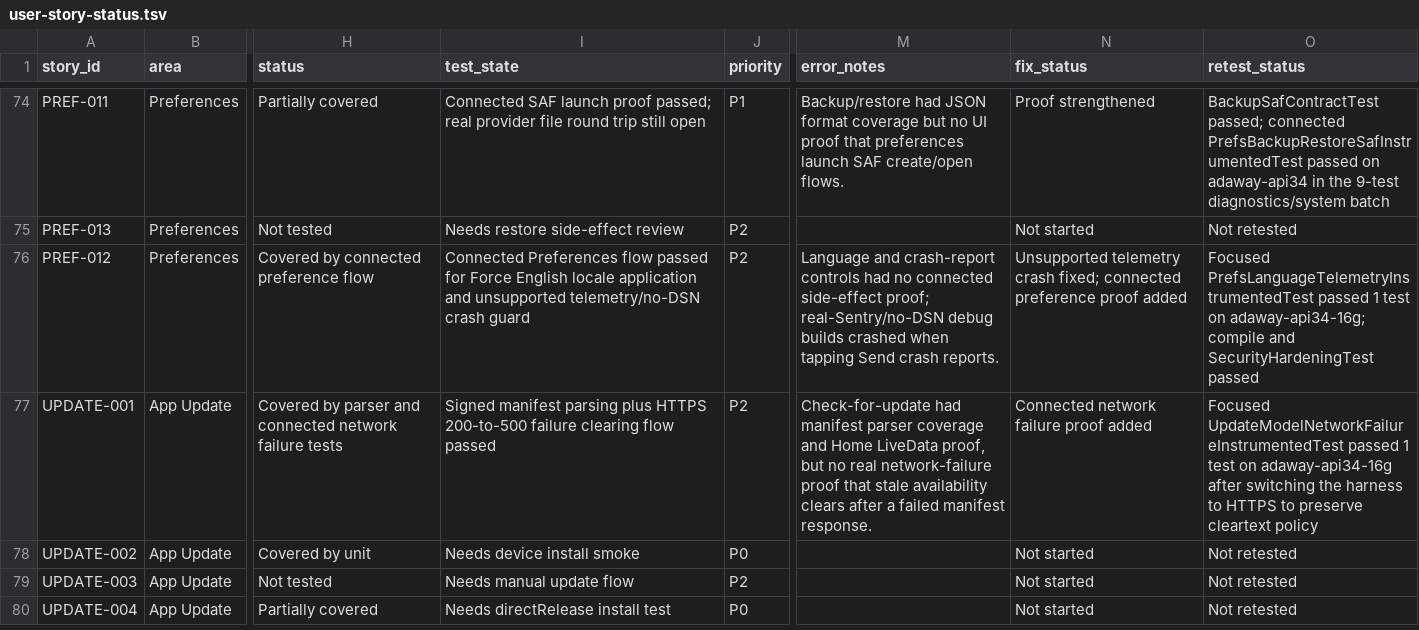
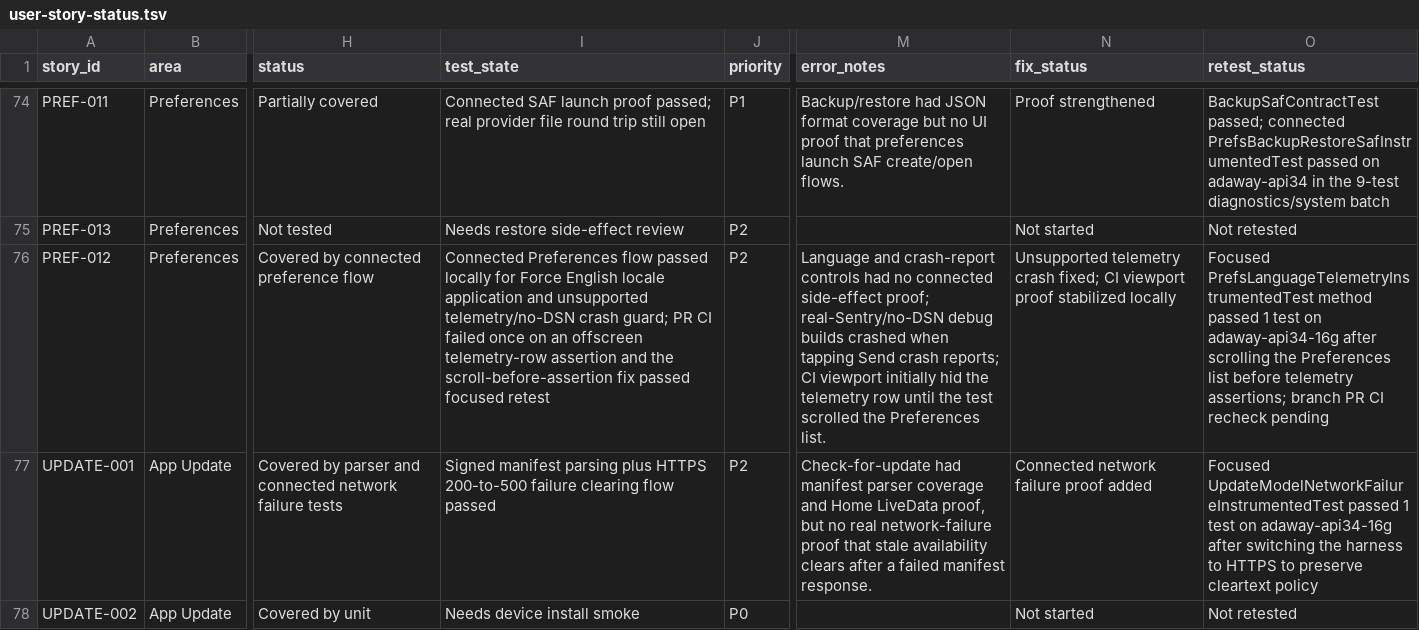
Before and after one commit to stevesolun/AdAway, a TSV file: tasks/user-story-status.tsv, drawn as a sheet; only a part is shown, gaps mark what is left out; the shorter side is filled out with more unchanged rows; the diff names each change by its address in the sheet, - before the commit and + after, or states it on an @@ line.

Commit message:
test: stabilize telemetry preference proof

```diff
--- a/tasks/user-story-status.tsv
+++ b/tasks/user-story-status.tsv
-I76 (test_state): …flow passed for Force English locale application and unsupported telemetry/no-DSN crash guard
+I76 (test_state): …flow passed locally for Force English locale application and unsupported telemetry/no-DSN crash guard; PR CI failed once on an offscreen telemetry-row assertion and the scroll-before-assertion fix passed focused retest
-M76 (error_notes): …Send crash reports.
+M76 (error_notes): …Send crash reports; CI viewport initially hid the telemetry row until the test scrolled the Preferences list.
-N76 (fix_status): …crash fixed; connected preference proof added
+N76 (fix_status): …crash fixed; CI viewport proof stabilized locally
-O76 (retest_status): Focused PrefsLanguageTelemetryInstrumentedTest passed 1 test on adaway-api34-16g; compile and SecurityHardeningTest passed
+O76 (retest_status): Focused PrefsLanguageTelemetryInstrumentedTest method passed 1 test on adaway-api34-16g after scrolling the Preferences list before telemetry assertions; branch PR CI recheck pending
```
Also changed, not shown: 2 other files.
